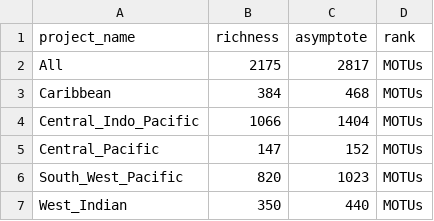
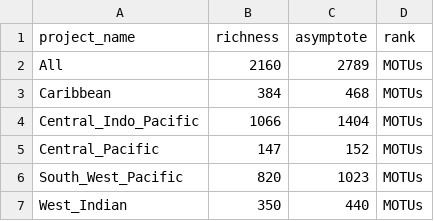
Before and after one commit to virginiemarques/Global_eDNA, a CSV file: outputs/03_accumulation_curves/asymptotes_MOTUs.csv, drawn as a sheet.

```diff
--- a/outputs/03_accumulation_curves/asymptotes_MOTUs.csv
+++ b/outputs/03_accumulation_curves/asymptotes_MOTUs.csv
@@ -1,3 +1,3 @@
 "project_name","richness","asymptote","rank"
-"All",2175,2817,"MOTUs"
+"All",2160,2789,"MOTUs"
 "Caribbean",384,468,"MOTUs"
```
Also changed, not shown: 15 other files.
